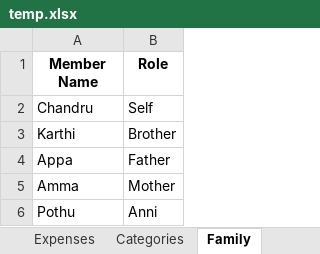
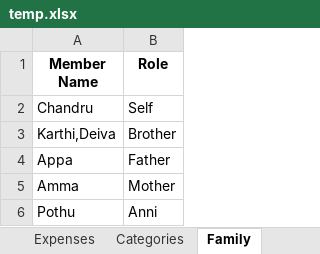
Before and after one commit to KodiKrishnan/Family-Expense-tracker, an Excel workbook: temp.xlsx, sheet Family, drawn as a sheet; values as stored, in another font and other column widths than the file's, no borders; the diff names each change by its address in the sheet, - before the commit and + after, or states it on an @@ line.

```diff
--- a/temp.xlsx (sheet Family)
+++ b/temp.xlsx (sheet Family)
-A3 (Member Name): Karthi
+A3 (Member Name): Karthi,Deiva
```
Also changed, not shown: sheet Expenses, sheet Payment_Modes, 2 other files.
